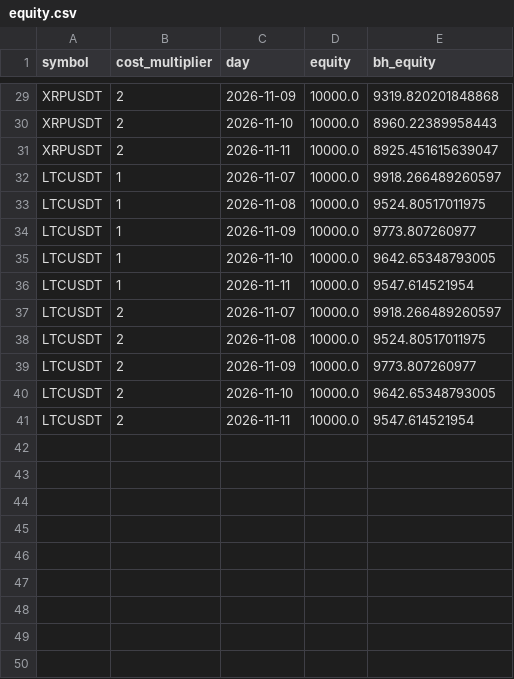
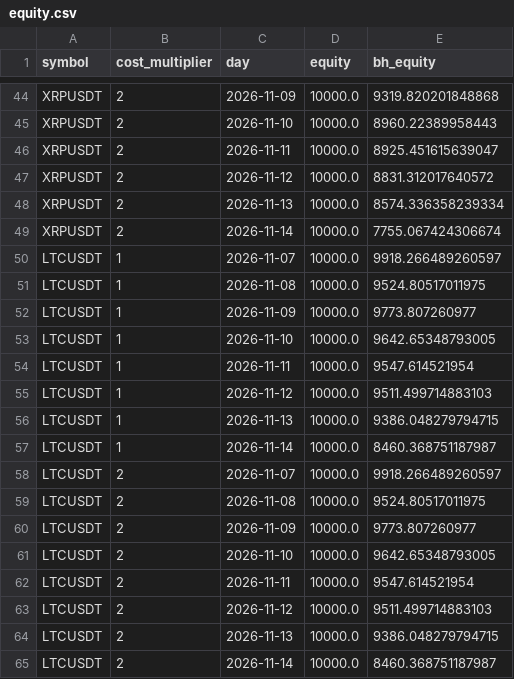
Before and after one commit to sedlacekpetrsp-crypto/xrp-bot-v6., a CSV file: research/forward/rsi2_pullback/equity.csv, drawn as a sheet; only a part is shown, gaps mark what is left out; the diff covers the shown part only; the diff names each change by its address in the sheet, - before the commit and + after, or states it on an @@ line.

```diff
--- a/research/forward/rsi2_pullback/equity.csv
+++ b/research/forward/rsi2_pullback/equity.csv
+row 47: XRPUSDT | 2 | 2026-11-12 | 10000.0 | 8831.312017640572
+row 48: XRPUSDT | 2 | 2026-11-13 | 10000.0 | 8574.336358239334
+row 49: XRPUSDT | 2 | 2026-11-14 | 10000.0 | 7755.067424306674
+row 55: LTCUSDT | 1 | 2026-11-12 | 10000.0 | 9511.499714883103
+row 56: LTCUSDT | 1 | 2026-11-13 | 10000.0 | 9386.048279794715
+row 57: LTCUSDT | 1 | 2026-11-14 | 10000.0 | 8460.368751187987
+row 63: LTCUSDT | 2 | 2026-11-12 | 10000.0 | 9511.499714883103
+row 64: LTCUSDT | 2 | 2026-11-13 | 10000.0 | 9386.048279794715
+row 65: LTCUSDT | 2 | 2026-11-14 | 10000.0 | 8460.368751187987
```
Also changed, not shown: 15 added rows elsewhere in this file, 3 other files.
